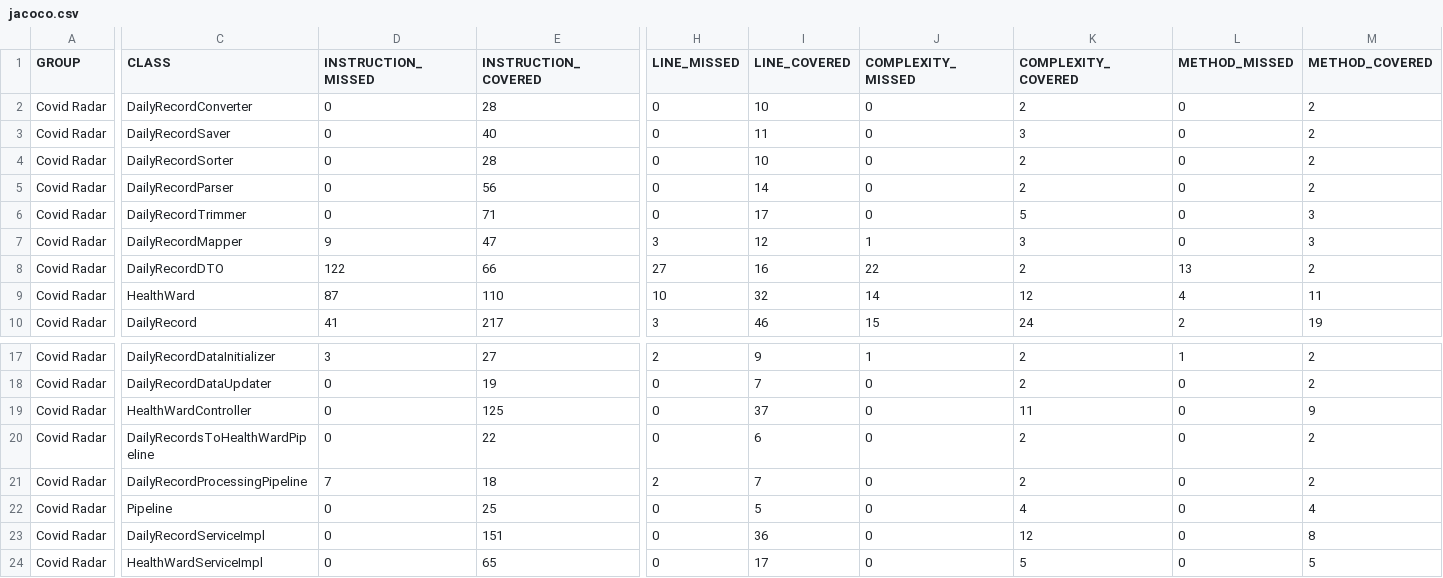
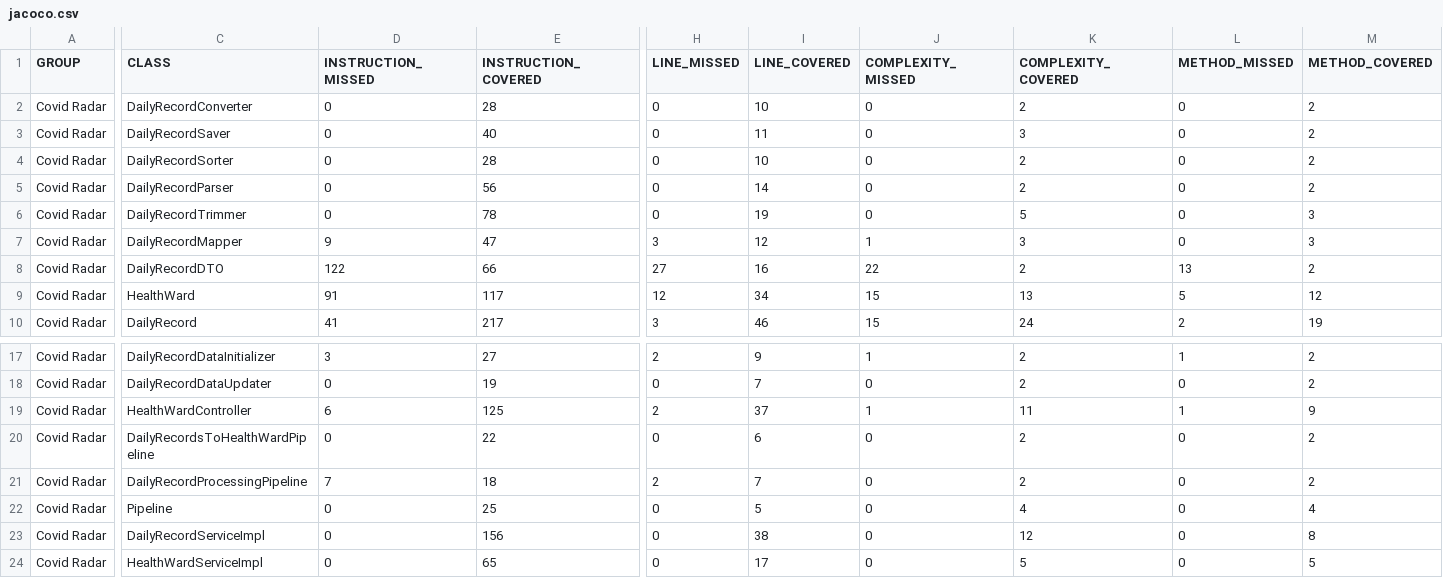
Before and after one commit to ChrisHilborne/Madrid-Covid-Radar, a CSV file: .jacoco/report/jacoco.csv, drawn as a sheet; only a part is shown, gaps mark what is left out; the diff names each change by its address in the sheet, - before the commit and + after, or states it on an @@ line.

Commit message:
Added trim of geocode property to DailyRecordTrimmer - some data had extra spaces which was preventing it from being fetched from API; added healthcheck method to HealthWardController

```diff
--- a/.jacoco/report/jacoco.csv
+++ b/.jacoco/report/jacoco.csv
-E6 (INSTRUCTION_COVERED): 71
+E6 (INSTRUCTION_COVERED): 78
-I6 (LINE_COVERED): 17
+I6 (LINE_COVERED): 19
-D9 (INSTRUCTION_MISSED): 87
+D9 (INSTRUCTION_MISSED): 91
-E9 (INSTRUCTION_COVERED): 110
+E9 (INSTRUCTION_COVERED): 117
-H9 (LINE_MISSED): 10
+H9 (LINE_MISSED): 12
-I9 (LINE_COVERED): 32
+I9 (LINE_COVERED): 34
-J9 (COMPLEXITY_MISSED): 14
+J9 (COMPLEXITY_MISSED): 15
-K9 (COMPLEXITY_COVERED): 12
+K9 (COMPLEXITY_COVERED): 13
-L9 (METHOD_MISSED): 4
+L9 (METHOD_MISSED): 5
-M9 (METHOD_COVERED): 11
+M9 (METHOD_COVERED): 12
-D19 (INSTRUCTION_MISSED): 0
+D19 (INSTRUCTION_MISSED): 6
-H19 (LINE_MISSED): 0
+H19 (LINE_MISSED): 2
-J19 (COMPLEXITY_MISSED): 0
+J19 (COMPLEXITY_MISSED): 1
-L19 (METHOD_MISSED): 0
+L19 (METHOD_MISSED): 1
-E23 (INSTRUCTION_COVERED): 151
+E23 (INSTRUCTION_COVERED): 156
-I23 (LINE_COVERED): 36
+I23 (LINE_COVERED): 38
```
Also changed, not shown: 26 other files.
